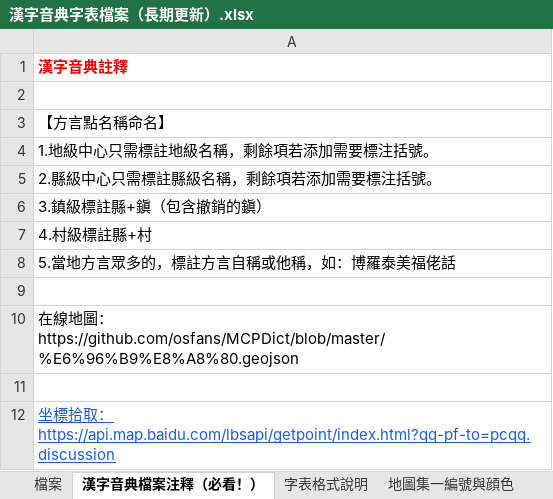
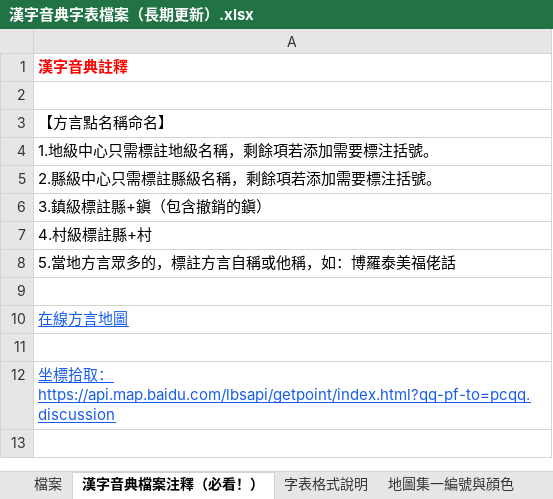
Before and after one commit to osfans/MCPDict, an Excel workbook: tools/漢字音典字表檔案（長期更新）.xlsx, sheet 漢字音典檔案注釋（必看！）, drawn as a sheet; values as stored, in another font and other column widths than the file's, no borders; the diff names each change by its address in the sheet, - before the commit and + after, or states it on an @@ line.

```diff
--- a/tools/漢字音典字表檔案（長期更新）.xlsx (sheet 漢字音典檔案注釋（必看！）)
+++ b/tools/漢字音典字表檔案（長期更新）.xlsx (sheet 漢字音典檔案注釋（必看！）)
-A10: 在線地圖：https://github.com/osfans/MCPDict/blob/master/%E6%96%B9%E8%A8%80.geojson
+A10: 在線方言地圖
@@ A10 underline: off → on, text colour: black → #175CEB @@
```
Also changed, not shown: sheet 檔案, 52 other files.
